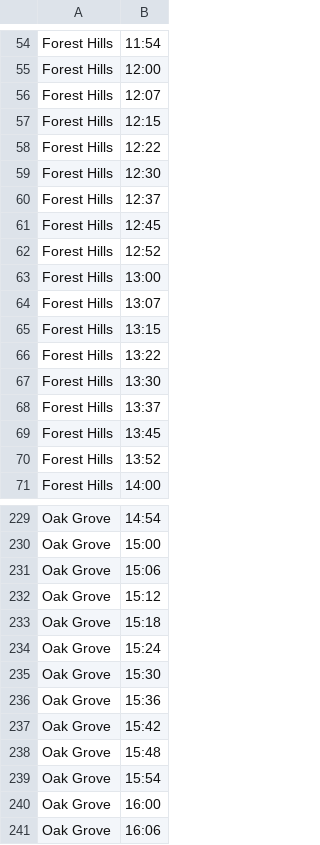
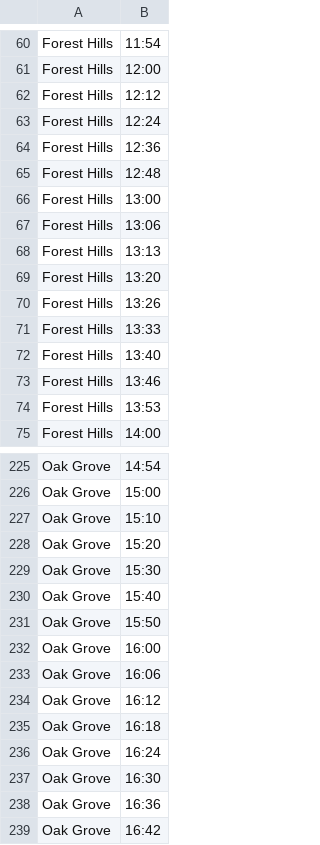
Before and after one commit to SujanDM04/MBTA-LATEST, a CSV file: reports/simple_schedule_sa.csv, drawn as a sheet; only a part is shown, gaps mark what is left out; the shorter side is filled out with more unchanged rows; the diff covers the shown part only.

```diff
--- a/reports/simple_schedule_sa.csv
+++ b/reports/simple_schedule_sa.csv
@@ -55,17 +61,15 @@ Forest Hills,11:54
 Forest Hills,12:00
-Forest Hills,12:07
-Forest Hills,12:15
-Forest Hills,12:22
-Forest Hills,12:30
-Forest Hills,12:37
-Forest Hills,12:45
-Forest Hills,12:52
+Forest Hills,12:12
+Forest Hills,12:24
+Forest Hills,12:36
+Forest Hills,12:48
 Forest Hills,13:00
-Forest Hills,13:07
-Forest Hills,13:15
-Forest Hills,13:22
-Forest Hills,13:30
-Forest Hills,13:37
-Forest Hills,13:45
-Forest Hills,13:52
+Forest Hills,13:06
+Forest Hills,13:13
+Forest Hills,13:20
+Forest Hills,13:26
+Forest Hills,13:33
+Forest Hills,13:40
+Forest Hills,13:46
+Forest Hills,13:53
 Forest Hills,14:00
@@ -230,11 +226,7 @@ Oak Grove,14:54
 Oak Grove,15:00
-Oak Grove,15:06
-Oak Grove,15:12
-Oak Grove,15:18
-Oak Grove,15:24
+Oak Grove,15:10
+Oak Grove,15:20
 Oak Grove,15:30
-Oak Grove,15:36
-Oak Grove,15:42
-Oak Grove,15:48
-Oak Grove,15:54
+Oak Grove,15:40
+Oak Grove,15:50
 Oak Grove,16:00
```
Also changed, not shown: 16 added rows, 17 removed rows and 65 edited cells elsewhere in this file, reports/hc_frequency_analysis.csv, reports/sa_frequency_analysis.csv, 23 other files.
